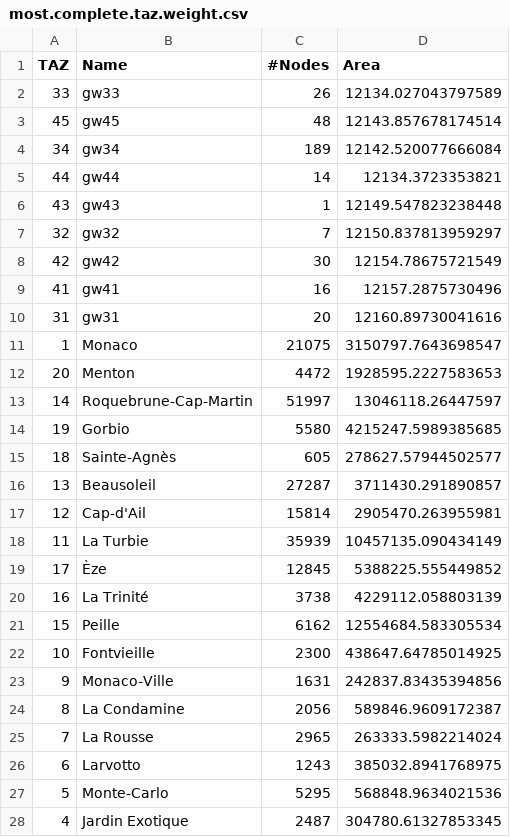
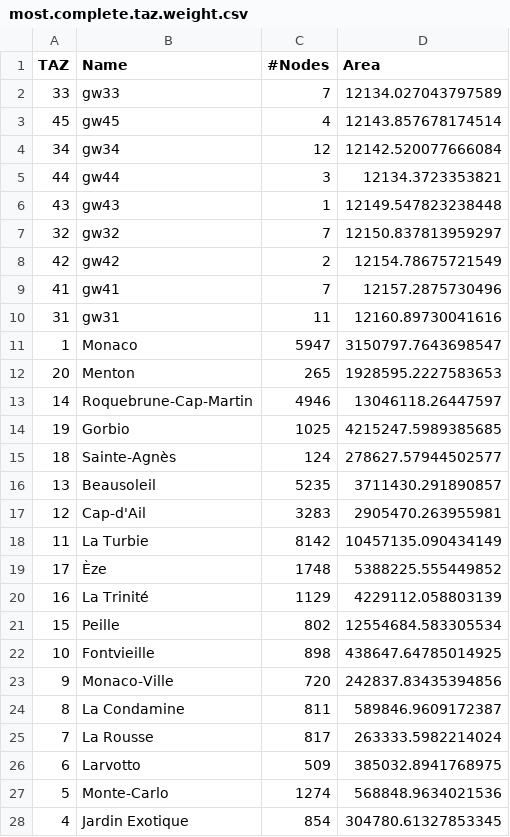
Before and after one commit to lcodeca/MoSTScenario, a CSV file: generation/taz/most.complete.taz.weight.csv, drawn as a sheet; only a part is shown; the diff covers the shown part only.

```diff
--- a/generation/taz/most.complete.taz.weight.csv
+++ b/generation/taz/most.complete.taz.weight.csv
@@ -1,28 +1,28 @@
 TAZ,Name,#Nodes,Area
-33,gw33,26,12134.027043797589
-45,gw45,48,12143.857678174514
-34,gw34,189,12142.520077666084
-44,gw44,14,12134.3723353821
+33,gw33,7,12134.027043797589
+45,gw45,4,12143.857678174514
+34,gw34,12,12142.520077666084
+44,gw44,3,12134.3723353821
 43,gw43,1,12149.547823238448
 32,gw32,7,12150.837813959297
-42,gw42,30,12154.78675721549
-41,gw41,16,12157.2875730496
-31,gw31,20,12160.89730041616
-1,Monaco,21075,3150797.7643698547
-20,Menton,4472,1928595.2227583653
-14,Roquebrune-Cap-Martin,51997,13046118.26447597
-19,Gorbio,5580,4215247.5989385685
-18,Sainte-Agnès,605,278627.57944502577
-13,Beausoleil,27287,3711430.291890857
-12,Cap-d'Ail,15814,2905470.263955981
-11,La Turbie,35939,10457135.090434149
-17,Èze,12845,5388225.555449852
-16,La Trinité,3738,4229112.058803139
-15,Peille,6162,12554684.583305534
-10,Fontvieille,2300,438647.64785014925
-9,Monaco-Ville,1631,242837.83435394856
-8,La Condamine,2056,589846.9609172387
-7,La Rousse,2965,263333.5982214024
-6,Larvotto,1243,385032.8941768975
-5,Monte-Carlo,5295,568848.9634021536
-4,Jardin Exotique,2487,304780.61327853345
+42,gw42,2,12154.78675721549
+41,gw41,7,12157.2875730496
+31,gw31,11,12160.89730041616
+1,Monaco,5947,3150797.7643698547
+20,Menton,265,1928595.2227583653
+14,Roquebrune-Cap-Martin,4946,13046118.26447597
+19,Gorbio,1025,4215247.5989385685
+18,Sainte-Agnès,124,278627.57944502577
+13,Beausoleil,5235,3711430.291890857
+12,Cap-d'Ail,3283,2905470.263955981
+11,La Turbie,8142,10457135.090434149
+17,Èze,1748,5388225.555449852
+16,La Trinité,1129,4229112.058803139
+15,Peille,802,12554684.583305534
+10,Fontvieille,898,438647.64785014925
+9,Monaco-Ville,720,242837.83435394856
+8,La Condamine,811,589846.9609172387
+7,La Rousse,817,263333.5982214024
+6,Larvotto,509,385032.8941768975
+5,Monte-Carlo,1274,568848.9634021536
+4,Jardin Exotique,854,304780.61327853345
```
Also changed, not shown: 2 edited cells elsewhere in this file, 9 other files.
